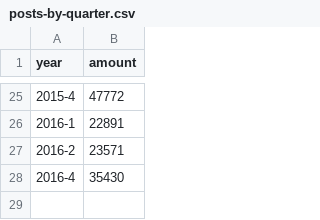
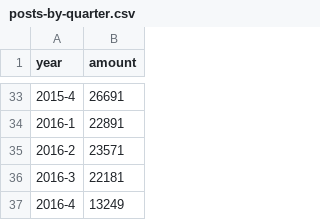
Before and after one commit to EdwinVanRooij/DV, a CSV file: posts-by-quarter.csv, drawn as a sheet; only a part is shown, gaps mark what is left out; the diff covers the shown part only.

```diff
--- a/posts-by-quarter.csv
+++ b/posts-by-quarter.csv
@@ -25,4 +33,5 @@ year,amount
-2015-4,47772
+2015-4,26691
 2016-1,22891
 2016-2,23571
-2016-4,35430
+2016-3,22181
+2016-4,13249
```
Also changed, not shown: 8 added rows and 7 edited cells elsewhere in this file, 3 other files.
